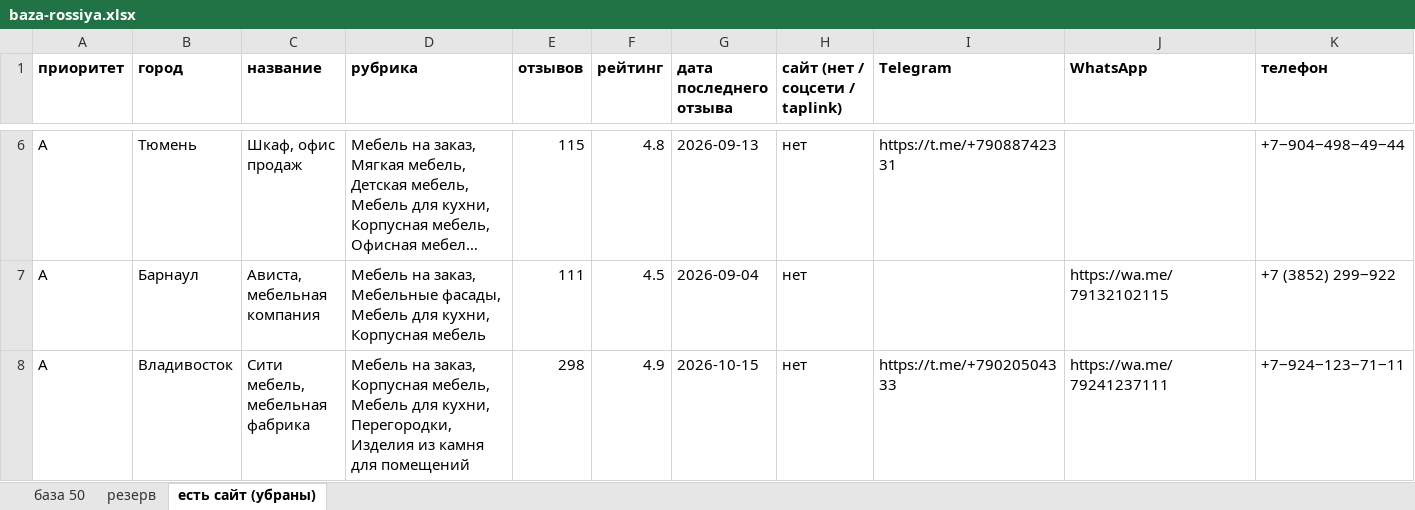
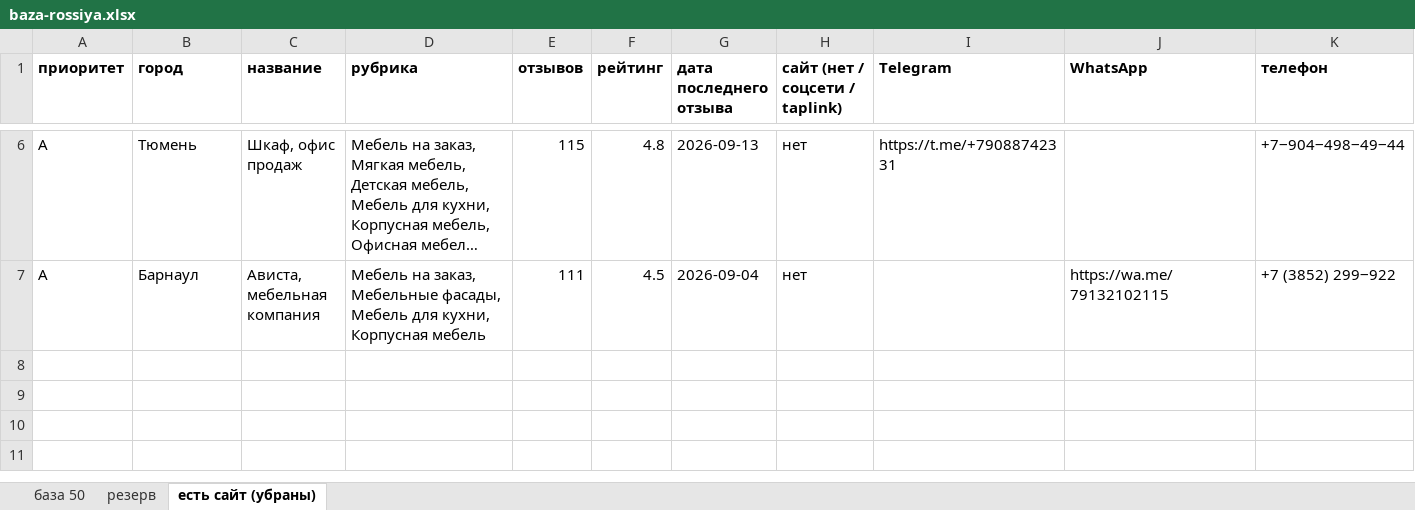
Before and after one commit to metzlerAI/repo, an Excel workbook: baza-rossiya.xlsx, sheet есть сайт (убраны), drawn as a sheet; only a part is shown, gaps mark what is left out; long unchanged cells end in …; values as stored, in another font and other column widths than the file's, no borders; rows hold the shown columns only; the diff names each change by its address in the sheet, - before the commit and + after, or states it on an @@ line.

```diff
--- a/baza-rossiya.xlsx (sheet есть сайт (убраны))
+++ b/baza-rossiya.xlsx (sheet есть сайт (убраны))
-row 8: A | Владивосток | Сити мебель, мебельная фабрика | Мебель на заказ, Корпусная мебель, Мебель для кухни, Перегородки, Изделия из камня для помещений | 298 | 4.9 | 2026-10-15 | нет | https://t.me/+79020504333 | https://wa.me/79241237111 | +7‒924‒123‒71‒11
```
Also changed, not shown: sheet база 50, sheet резерв, 3 other files.
